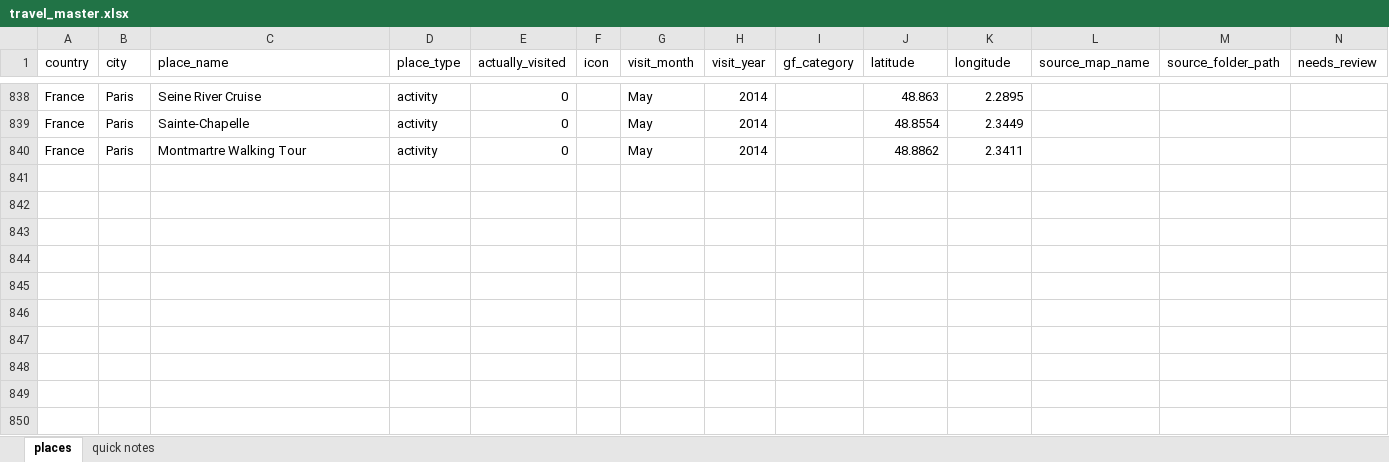
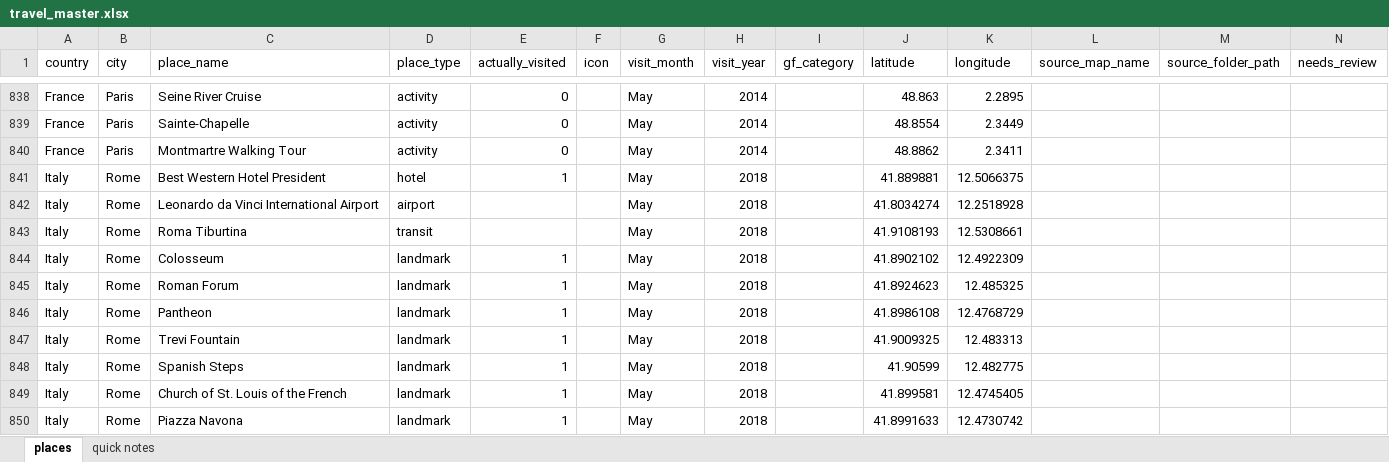
Before and after one commit to kellymdowd/GF-travel-site, an Excel workbook: travel_master.xlsx, sheet places, drawn as a sheet; only a part is shown, gaps mark what is left out; values as stored, in another font and other column widths than the file's, no borders; rows hold the shown columns only; the diff covers the shown part only; the diff names each change by its address in the sheet, - before the commit and + after, or states it on an @@ line.

```diff
--- a/travel_master.xlsx (sheet places)
+++ b/travel_master.xlsx (sheet places)
+row 841: Italy | Rome | Best Western Hotel President | hotel | 1 |  | May | 2018 |  | 41.889881 | 12.5066375
+row 842: Italy | Rome | Leonardo da Vinci International Airport | airport |  |  | May | 2018 |  | 41.8034274 | 12.2518928
+row 843: Italy | Rome | Roma Tiburtina | transit |  |  | May | 2018 |  | 41.9108193 | 12.5308661
+row 844: Italy | Rome | Colosseum | landmark | 1 |  | May | 2018 |  | 41.8902102 | 12.4922309
+row 845: Italy | Rome | Roman Forum | landmark | 1 |  | May | 2018 |  | 41.8924623 | 12.485325
+row 846: Italy | Rome | Pantheon | landmark | 1 |  | May | 2018 |  | 41.8986108 | 12.4768729
+row 847: Italy | Rome | Trevi Fountain | landmark | 1 |  | May | 2018 |  | 41.9009325 | 12.483313
+row 848: Italy | Rome | Spanish Steps | landmark | 1 |  | May | 2018 |  | 41.90599 | 12.482775
+row 849: Italy | Rome | Church of St. Louis of the French | landmark | 1 |  | May | 2018 |  | 41.899581 | 12.4745405
+row 850: Italy | Rome | Piazza Navona | landmark | 1 |  | May | 2018 |  | 41.8991633 | 12.4730742
```
Also changed, not shown: 42 added rows elsewhere in this sheet, 25 other files.
